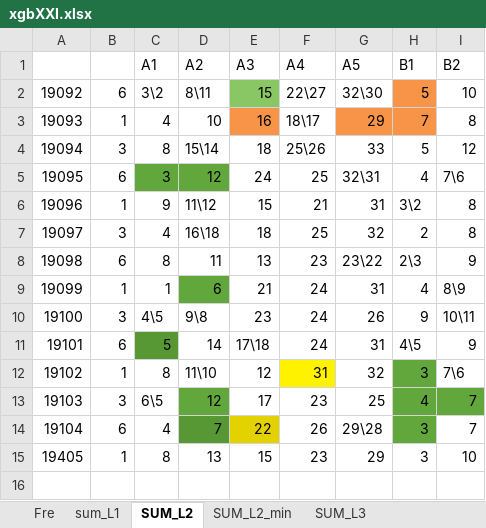
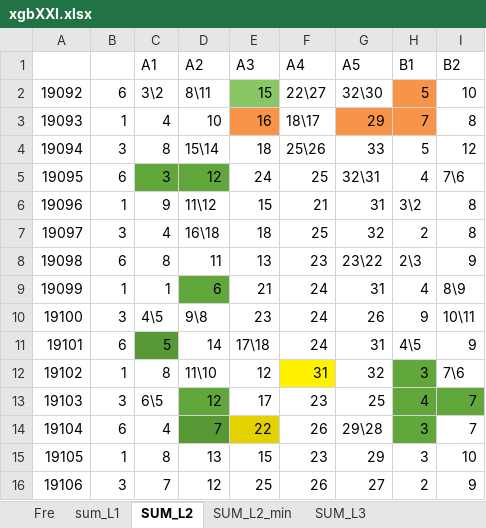
Before and after one commit to dlt-lee/dlt, an Excel workbook: xgbXXI.xlsx, sheet SUM_L2, drawn as a sheet; values as stored, in another font and other column widths than the file's, no borders; the diff names each change by its address in the sheet, - before the commit and + after, or states it on an @@ line.

```diff
--- a/xgbXXI.xlsx (sheet SUM_L2)
+++ b/xgbXXI.xlsx (sheet SUM_L2)
-A15: 19405
+A15: 19105
+row 16: 19106 | 3 | 7 | 12 | 25 | 26 | 27 | 2 | 9
```
Also changed, not shown: sheet sum_L1, sheet SUM_L2_min, sheet SUM_L3, sheet Fre, 2 other files.
